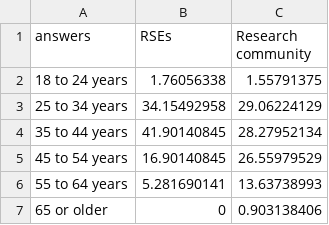
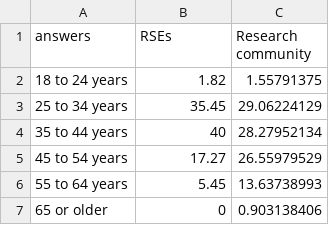
Before and after one commit to softwaresaved/Graphing-for-presentations, a CSV file: data/socio3.csv, drawn as a sheet.

```diff
--- a/data/socio3.csv
+++ b/data/socio3.csv
@@ -1,7 +1,7 @@
 answers,RSEs,Research community
-18 to 24 years,1.76056338,1.55791375
-25 to 34 years,34.15492958,29.06224129
-35 to 44 years,41.90140845,28.27952134
-45 to 54 years,16.90140845,26.55979529
-55 to 64 years,5.281690141,13.63738993
+18 to 24 years,1.82,1.55791375
+25 to 34 years,35.45,29.06224129
+35 to 44 years,40,28.27952134
+45 to 54 years,17.27,26.55979529
+55 to 64 years,5.45,13.63738993
 65 or older,0,0.903138406
```
Also changed, not shown: data/currentEmp13.csv, data/currentEmp13p2.csv, 45 other files.
